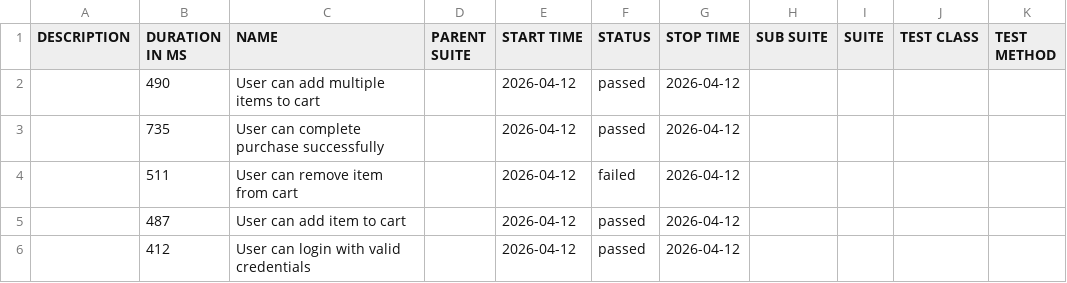
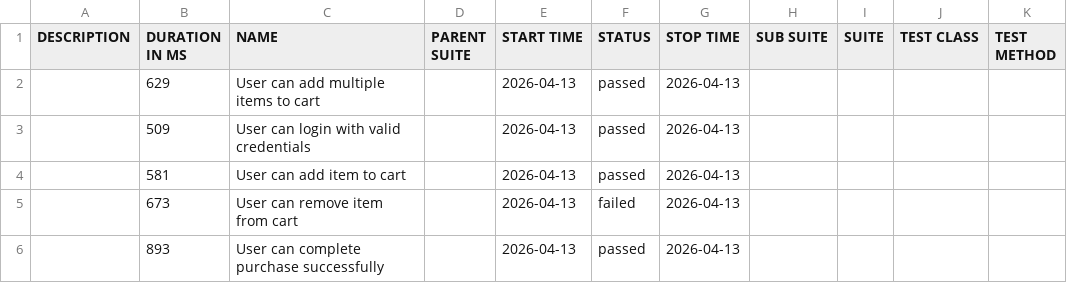
Before and after one commit to AndrewKchn/dotnet-qa-automation-framework, a CSV file: data/suites.csv, drawn as a sheet.

```diff
--- a/data/suites.csv
+++ b/data/suites.csv
@@ -1,6 +1,6 @@
 "DESCRIPTION","DURATION IN MS","NAME","PARENT SUITE","START TIME","STATUS","STOP TIME","SUB SUITE","SUITE","TEST CLASS","TEST METHOD"
-"","490","User can add multiple items to cart","","2026-04-12","passed","2026-04-12","","","",""
-"","735","User can complete purchase successfully","","2026-04-12","passed","2026-04-12","","","",""
-"","511","User can remove item from cart","","2026-04-12","failed","2026-04-12","","","",""
-"","487","User can add item to cart","","2026-04-12","passed","2026-04-12","","","",""
-"","412","User can login with valid credentials","","2026-04-12","passed","2026-04-12","","","",""
+"","629","User can add multiple items to cart","","2026-04-13","passed","2026-04-13","","","",""
+"","509","User can login with valid credentials","","2026-04-13","passed","2026-04-13","","","",""
+"","581","User can add item to cart","","2026-04-13","passed","2026-04-13","","","",""
+"","673","User can remove item from cart","","2026-04-13","failed","2026-04-13","","","",""
+"","893","User can complete purchase successfully","","2026-04-13","passed","2026-04-13","","","",""
```
Also changed, not shown: 37 other files.
